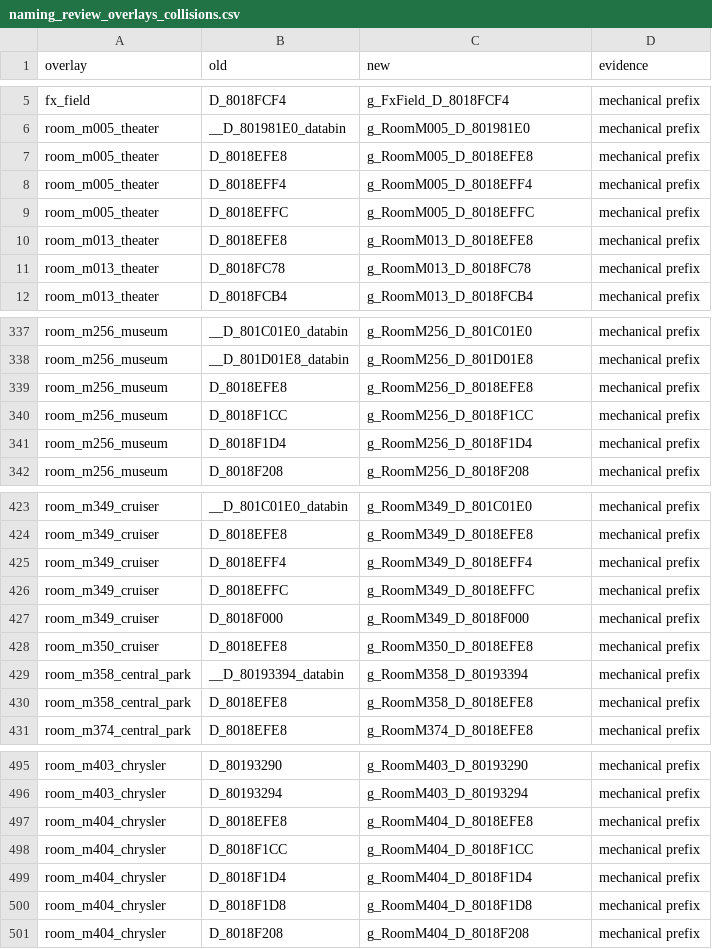
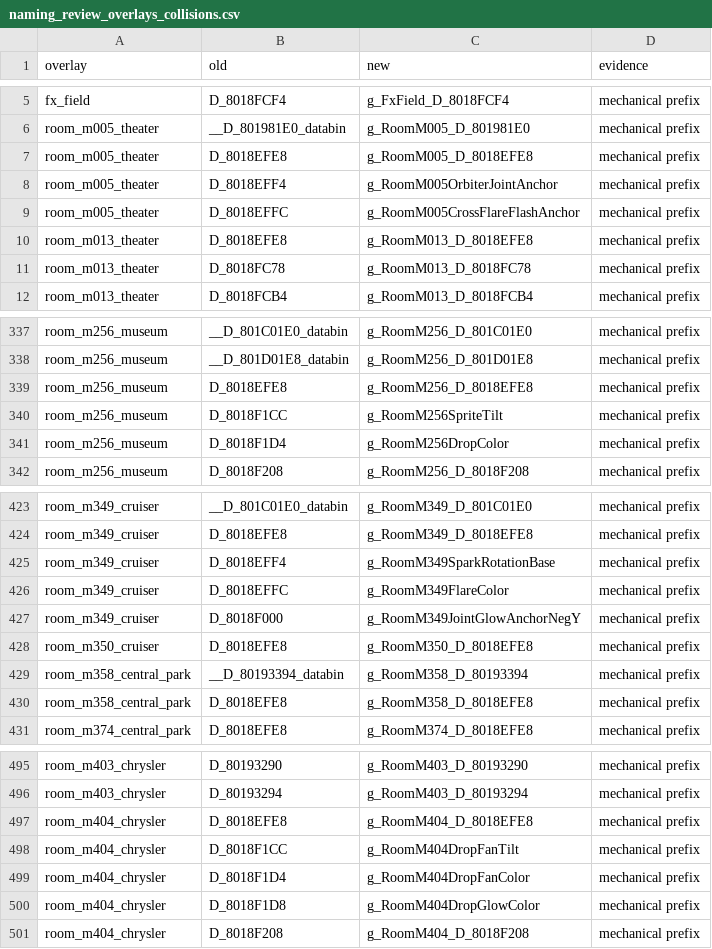
Before and after one commit to FeverDreams420/parasite-eve-decomp, a CSV file: docs/naming_review_overlays_collisions.csv, drawn as a sheet; only a part is shown, gaps mark what is left out; the diff covers the shown part only.

Commit message:
Give the room-effect globals of eleven rooms unique evidence-based names

```diff
--- a/docs/naming_review_overlays_collisions.csv
+++ b/docs/naming_review_overlays_collisions.csv
@@ -7,4 +7,4 @@ room_m005_theater,__D_801981E0_databin,g_RoomM005_D_801981E0,mechanical prefix
 room_m005_theater,D_8018EFE8,g_RoomM005_D_8018EFE8,mechanical prefix
-room_m005_theater,D_8018EFF4,g_RoomM005_D_8018EFF4,mechanical prefix
-room_m005_theater,D_8018EFFC,g_RoomM005_D_8018EFFC,mechanical prefix
+room_m005_theater,D_8018EFF4,g_RoomM005OrbiterJointAnchor,mechanical prefix
+room_m005_theater,D_8018EFFC,g_RoomM005CrossFlareFlashAnchor,mechanical prefix
 room_m013_theater,D_8018EFE8,g_RoomM013_D_8018EFE8,mechanical prefix
@@ -339,4 +339,4 @@ room_m256_museum,__D_801D01E8_databin,g_RoomM256_D_801D01E8,mechanical prefix
 room_m256_museum,D_8018EFE8,g_RoomM256_D_8018EFE8,mechanical prefix
-room_m256_museum,D_8018F1CC,g_RoomM256_D_8018F1CC,mechanical prefix
-room_m256_museum,D_8018F1D4,g_RoomM256_D_8018F1D4,mechanical prefix
+room_m256_museum,D_8018F1CC,g_RoomM256SpriteTilt,mechanical prefix
+room_m256_museum,D_8018F1D4,g_RoomM256DropColor,mechanical prefix
 room_m256_museum,D_8018F208,g_RoomM256_D_8018F208,mechanical prefix
@@ -424,5 +424,5 @@ room_m349_cruiser,__D_801C01E0_databin,g_RoomM349_D_801C01E0,mechanical prefix
 room_m349_cruiser,D_8018EFE8,g_RoomM349_D_8018EFE8,mechanical prefix
-room_m349_cruiser,D_8018EFF4,g_RoomM349_D_8018EFF4,mechanical prefix
-room_m349_cruiser,D_8018EFFC,g_RoomM349_D_8018EFFC,mechanical prefix
-room_m349_cruiser,D_8018F000,g_RoomM349_D_8018F000,mechanical prefix
+room_m349_cruiser,D_8018EFF4,g_RoomM349SparkRotationBase,mechanical prefix
+room_m349_cruiser,D_8018EFFC,g_RoomM349FlareColor,mechanical prefix
+room_m349_cruiser,D_8018F000,g_RoomM349JointGlowAnchorNegY,mechanical prefix
 room_m350_cruiser,D_8018EFE8,g_RoomM350_D_8018EFE8,mechanical prefix
@@ -497,5 +497,5 @@ room_m403_chrysler,D_80193294,g_RoomM403_D_80193294,mechanical prefix
 room_m404_chrysler,D_8018EFE8,g_RoomM404_D_8018EFE8,mechanical prefix
-room_m404_chrysler,D_8018F1CC,g_RoomM404_D_8018F1CC,mechanical prefix
-room_m404_chrysler,D_8018F1D4,g_RoomM404_D_8018F1D4,mechanical prefix
-room_m404_chrysler,D_8018F1D8,g_RoomM404_D_8018F1D8,mechanical prefix
+room_m404_chrysler,D_8018F1CC,g_RoomM404DropFanTilt,mechanical prefix
+room_m404_chrysler,D_8018F1D4,g_RoomM404DropFanColor,mechanical prefix
+room_m404_chrysler,D_8018F1D8,g_RoomM404DropGlowColor,mechanical prefix
 room_m404_chrysler,D_8018F208,g_RoomM404_D_8018F208,mechanical prefix
```
Also changed, not shown: 41 edited cells elsewhere in this file, 49 other files.
